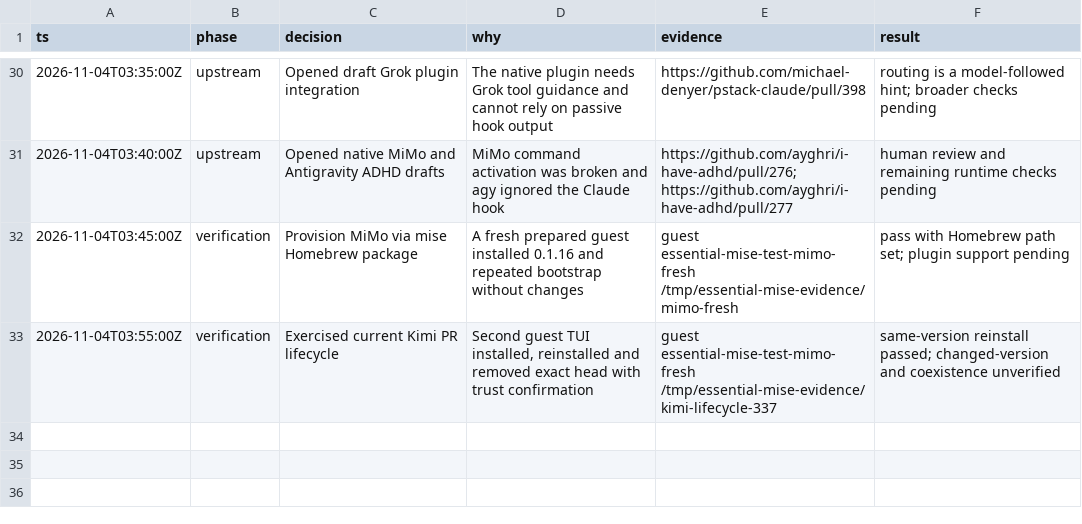
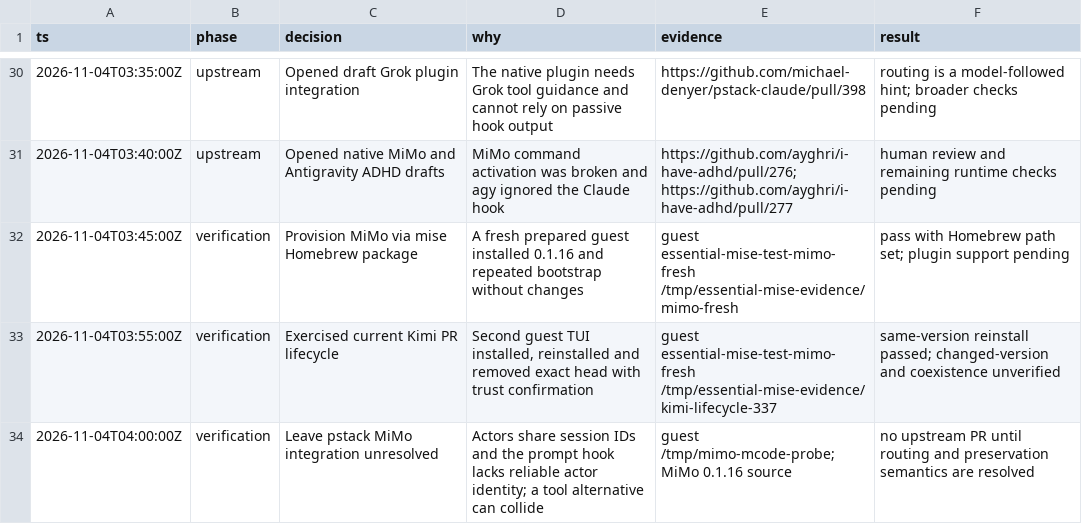
Before and after one commit to donbeave/essential-mise, a TSV file: .audit/plugin-compatibility.tsv, drawn as a sheet; only a part is shown, gaps mark what is left out; the diff names each change by its address in the sheet, - before the commit and + after, or states it on an @@ line.

```diff
--- a/.audit/plugin-compatibility.tsv
+++ b/.audit/plugin-compatibility.tsv
+row 34: 2026-11-04T04:00:00Z | verification | Leave pstack MiMo integration unresolved | Actors share session IDs and the prompt hook lacks reliable actor identity; a tool alternative can collide | guest /tmp/mimo-mcode-probe; MiMo 0.1.16 source | no upstream PR until routing and preservation semantics are resolved
```
Also changed, not shown: 1 other file.
